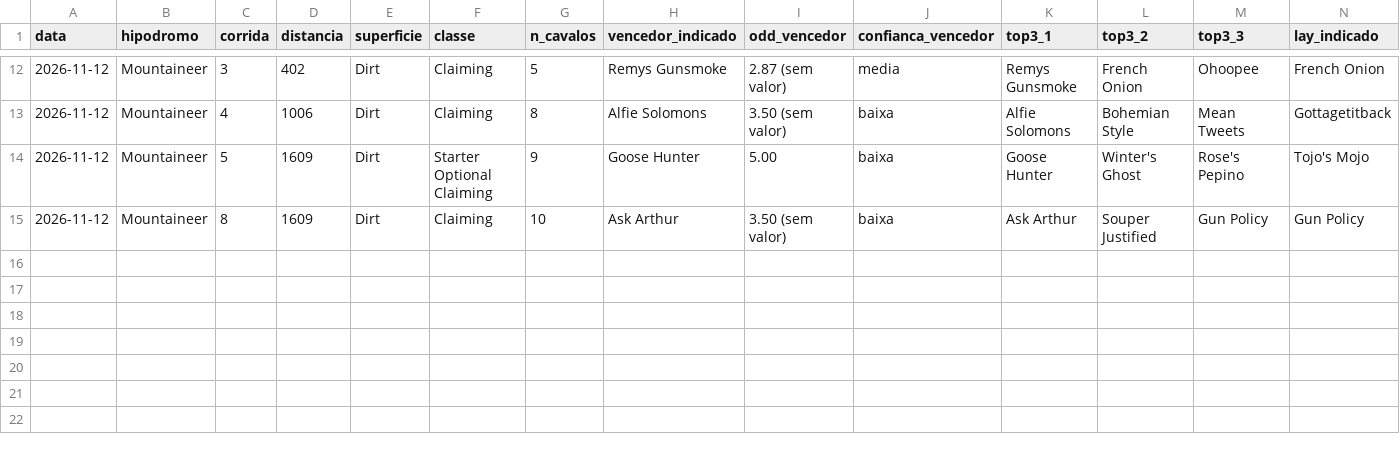
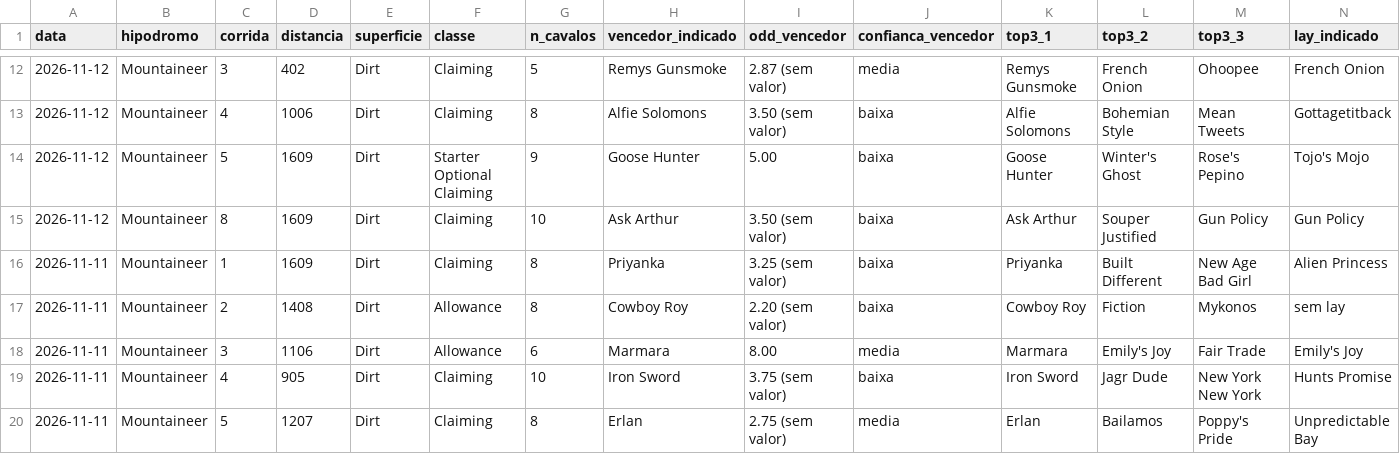
Before and after one commit to vidadeinvestidoresportivo/Analista-Cavalos-2, a CSV file: analista/planilha-acompanhamento.csv, drawn as a sheet; only a part is shown, gaps mark what is left out; rows hold the shown columns only; the diff names each change by its address in the sheet, - before the commit and + after, or states it on an @@ line.

```diff
--- a/analista/planilha-acompanhamento.csv
+++ b/analista/planilha-acompanhamento.csv
+row 16: 2026-11-11 | Mountaineer | 1 | 1609 | Dirt | Claiming | 8 | Priyanka | 3.25 (sem valor) | baixa | Priyanka | Built Different | New Age Bad Girl | Alien Princess
+row 17: 2026-11-11 | Mountaineer | 2 | 1408 | Dirt | Allowance | 8 | Cowboy Roy | 2.20 (sem valor) | baixa | Cowboy Roy | Fiction | Mykonos | sem lay
+row 18: 2026-11-11 | Mountaineer | 3 | 1106 | Dirt | Allowance | 6 | Marmara | 8.00 | media | Marmara | Emily's Joy | Fair Trade | Emily's Joy
+row 19: 2026-11-11 | Mountaineer | 4 | 905 | Dirt | Claiming | 10 | Iron Sword | 3.75 (sem valor) | baixa | Iron Sword | Jagr Dude | New York New York | Hunts Promise
+row 20: 2026-11-11 | Mountaineer | 5 | 1207 | Dirt | Claiming | 8 | Erlan | 2.75 (sem valor) | media | Erlan | Bailamos | Poppy's Pride | Unpredictable Bay
```
